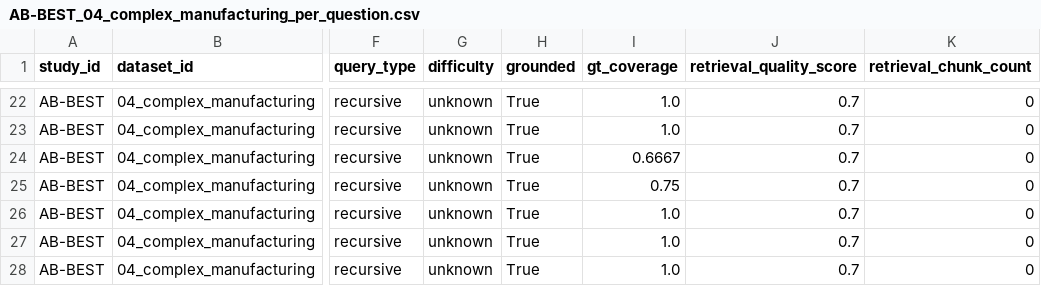
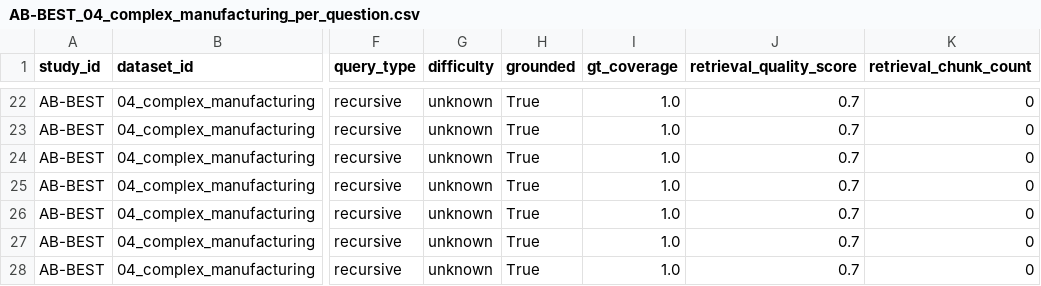
Before and after one commit to LookUpMark/thesis, a CSV file: outputs/ablation/AB-BEST/datasets/04_complex_manufacturing/thesis/AB-BEST_04_complex_manufacturing_per_question.csv, drawn as a sheet; only a part is shown, gaps mark what is left out; the diff covers the shown part only; the diff names each change by its address in the sheet, - before the commit and + after, or states it on an @@ line.

```diff
--- a/outputs/ablation/AB-BEST/datasets/04_complex_manufacturing/thesis/AB-BEST_04_complex_manufacturing_per_question.csv
+++ b/outputs/ablation/AB-BEST/datasets/04_complex_manufacturing/thesis/AB-BEST_04_complex_manufacturing_per_question.csv
-I24 (gt_coverage): 0.6667
+I24 (gt_coverage): 1.0
-I25 (gt_coverage): 0.75
+I25 (gt_coverage): 1.0
```
Also changed, not shown: 8 edited cells elsewhere in this file, outputs/ablation/AB-BEST/datasets/02_intermediate_finance/thesis/AB-BEST_02_intermediate_finance_per_question.csv, outputs/ablation/AB-BEST/datasets/04_complex_manufacturing/thesis/AB-BEST_04_complex_manufacturing_summary.csv, 6 other files.
